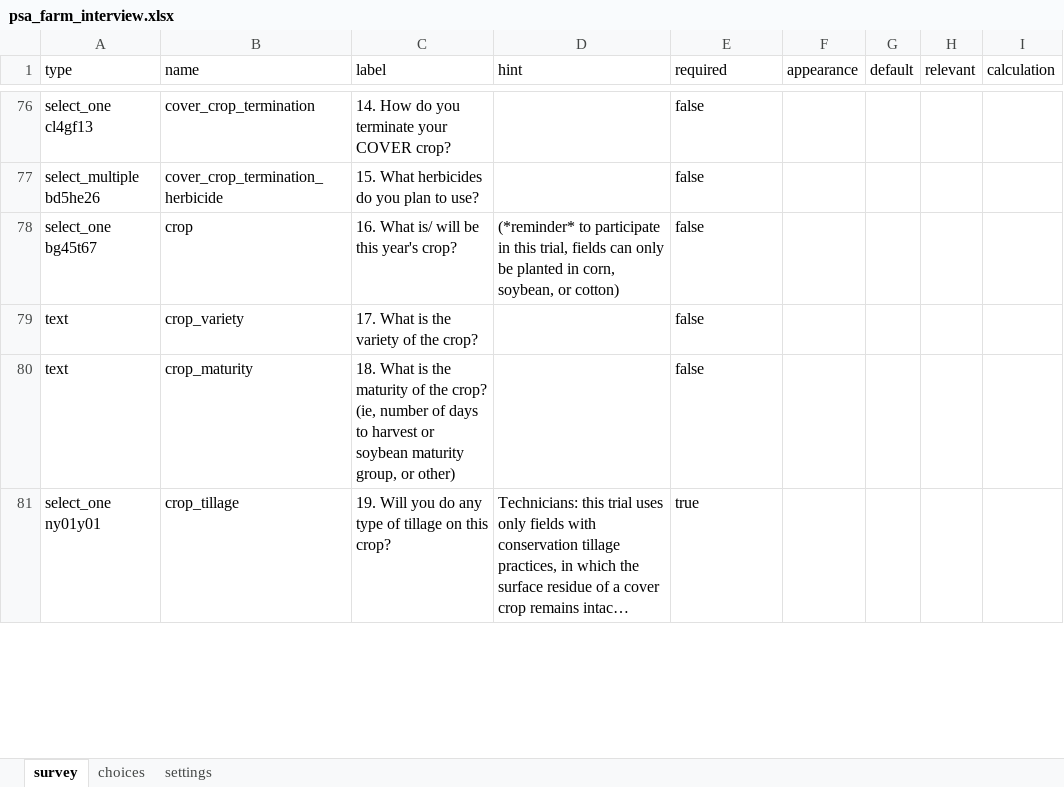
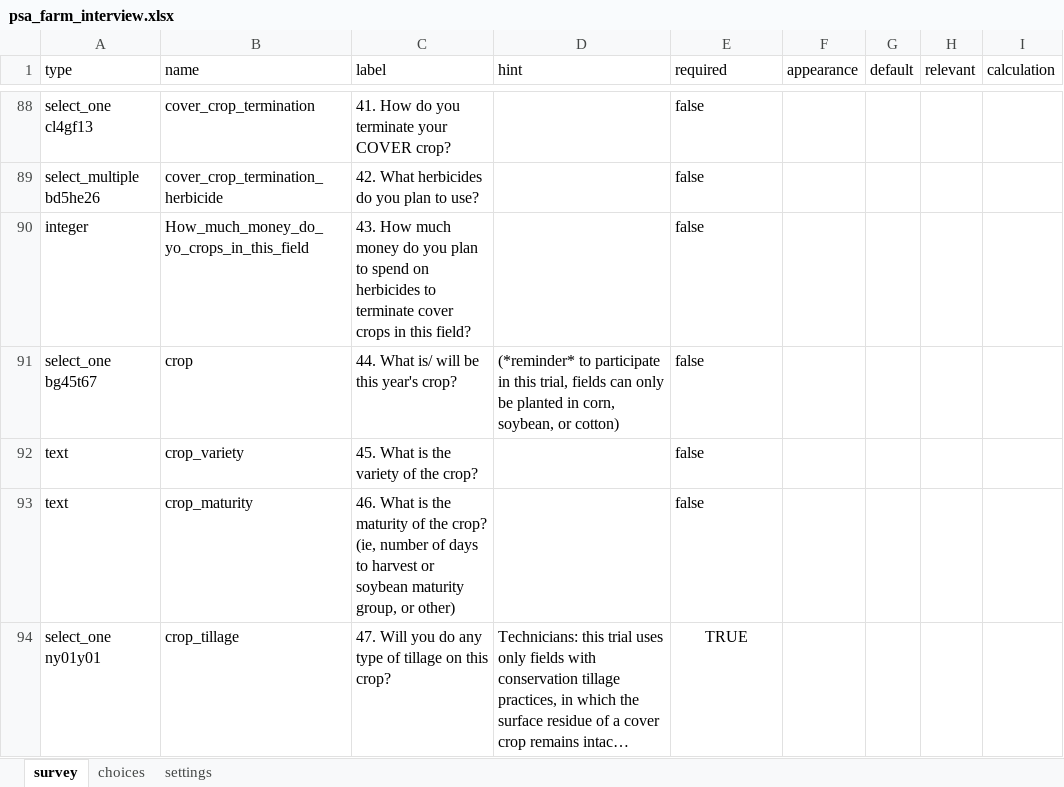
Before and after one commit to precision-sustainable-ag/Kobo, an Excel workbook: forms/psa_farm_interview/psa_farm_interview.xlsx, sheet survey, drawn as a sheet; only a part is shown, gaps mark what is left out; long unchanged cells end in …; values as stored, in another font and other column widths than the file's, no borders; addresses are those after the commit; the diff covers the shown part only; the diff names each change by its address in the sheet, - before the commit and + after, or states it on an @@ line.

```diff
--- a/forms/psa_farm_interview/psa_farm_interview.xlsx (sheet survey)
+++ b/forms/psa_farm_interview/psa_farm_interview.xlsx (sheet survey)
-C88 (label): 14. How do you terminate your COVER crop?
+C88 (label): 41. How do you terminate your COVER crop?
-C89 (label): 15. What herbicides do you plan to use?
+C89 (label): 42. What herbicides do you plan to use?
+row 90: integer | How_much_money_do_yo_crops_in_this_field | 43. How much money do you plan to spend on herbicides to terminate cover crops in this field? |  | false
-C91 (label): 16. What is/ will be this year's crop?
+C91 (label): 44. What is/ will be this year's crop?
-C92 (label): 17. What is the variety of the crop?
+C92 (label): 45. What is the variety of the crop?
-C93 (label): 18. What is…
+C93 (label): 46. What is…
-C94 (label): 19. Will you…
+C94 (label): 47. Will you…
-E94 (required): true
+E94 (required): TRUE
-E94 alignment: left
+E94 alignment: center
```
Also changed, not shown: 15 added rows, 3 removed rows, 36 edited cells and cell formats elsewhere in this sheet, sheet choices, 2 other files.
